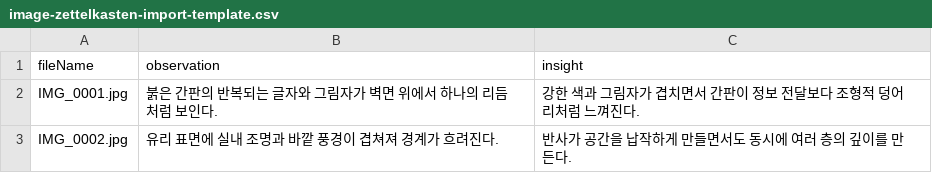
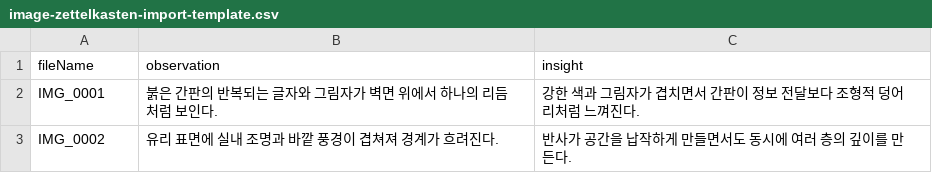
Before and after one commit to rathmango/phi, a CSV file: public/image-zettelkasten-import-template.csv, drawn as a sheet.

Commit message:
Use extensionless import template keys

```diff
--- a/public/image-zettelkasten-import-template.csv
+++ b/public/image-zettelkasten-import-template.csv
@@ -1,3 +1,3 @@
 fileName,observation,insight
-IMG_0001.jpg,"붉은 간판의 반복되는 글자와 그림자가 벽면 위에서 하나의 리듬처럼 보인다.","강한 색과 그림자가 겹치면서 간판이 정보 전달보다 조형적 덩어리처럼 느껴진다."
-IMG_0002.jpg,"유리 표면에 실내 조명과 바깥 풍경이 겹쳐져 경계가 흐려진다.","반사가 공간을 납작하게 만들면서도 동시에 여러 층의 깊이를 만든다."
+IMG_0001,"붉은 간판의 반복되는 글자와 그림자가 벽면 위에서 하나의 리듬처럼 보인다.","강한 색과 그림자가 겹치면서 간판이 정보 전달보다 조형적 덩어리처럼 느껴진다."
+IMG_0002,"유리 표면에 실내 조명과 바깥 풍경이 겹쳐져 경계가 흐려진다.","반사가 공간을 납작하게 만들면서도 동시에 여러 층의 깊이를 만든다."
```
